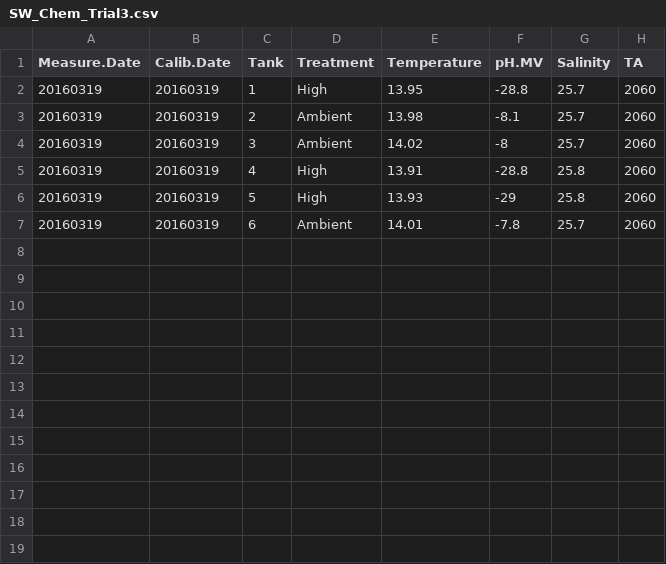
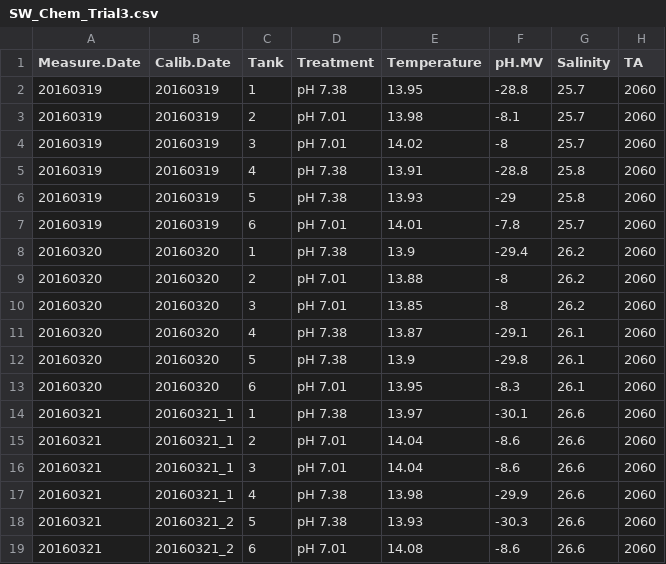
Before and after one commit to RobertsLab/project-geoduck-oa, a CSV file: RAnalysis/Data/SW_Chem_Trial3.csv, drawn as a sheet.

```diff
--- a/RAnalysis/Data/SW_Chem_Trial3.csv
+++ b/RAnalysis/Data/SW_Chem_Trial3.csv
@@ -1,7 +1,19 @@
 Measure.Date,Calib.Date,Tank,Treatment,Temperature,pH.MV,Salinity,TA
-20160319,20160319,1,High,13.95,-28.8,25.7,2060
-20160319,20160319,2,Ambient,13.98,-8.1,25.7,2060
-20160319,20160319,3,Ambient,14.02,-8,25.7,2060
-20160319,20160319,4,High,13.91,-28.8,25.8,2060
-20160319,20160319,5,High,13.93,-29,25.8,2060
-20160319,20160319,6,Ambient,14.01,-7.8,25.7,2060
+20160319,20160319,1,pH 7.38,13.95,-28.8,25.7,2060
+20160319,20160319,2,pH 7.01,13.98,-8.1,25.7,2060
+20160319,20160319,3,pH 7.01,14.02,-8,25.7,2060
+20160319,20160319,4,pH 7.38,13.91,-28.8,25.8,2060
+20160319,20160319,5,pH 7.38,13.93,-29,25.8,2060
+20160319,20160319,6,pH 7.01,14.01,-7.8,25.7,2060
+20160320,20160320,1,pH 7.38,13.9,-29.4,26.2,2060
+20160320,20160320,2,pH 7.01,13.88,-8,26.2,2060
+20160320,20160320,3,pH 7.01,13.85,-8,26.2,2060
+20160320,20160320,4,pH 7.38,13.87,-29.1,26.1,2060
+20160320,20160320,5,pH 7.38,13.9,-29.8,26.1,2060
+20160320,20160320,6,pH 7.01,13.95,-8.3,26.1,2060
+20160321,20160321_1,1,pH 7.38,13.97,-30.1,26.6,2060
+20160321,20160321_1,2,pH 7.01,14.04,-8.6,26.6,2060
+20160321,20160321_1,3,pH 7.01,14.04,-8.6,26.6,2060
+20160321,20160321_1,4,pH 7.38,13.98,-29.9,26.6,2060
+20160321,20160321_2,5,pH 7.38,13.93,-30.3,26.6,2060
+20160321,20160321_2,6,pH 7.01,14.08,-8.6,26.6,2060
```
Also changed, not shown: RAnalysis/Data/Cell_Counts_Seed.csv, RAnalysis/Data/Cell_Counts_Trial3.csv, 16 other files.
